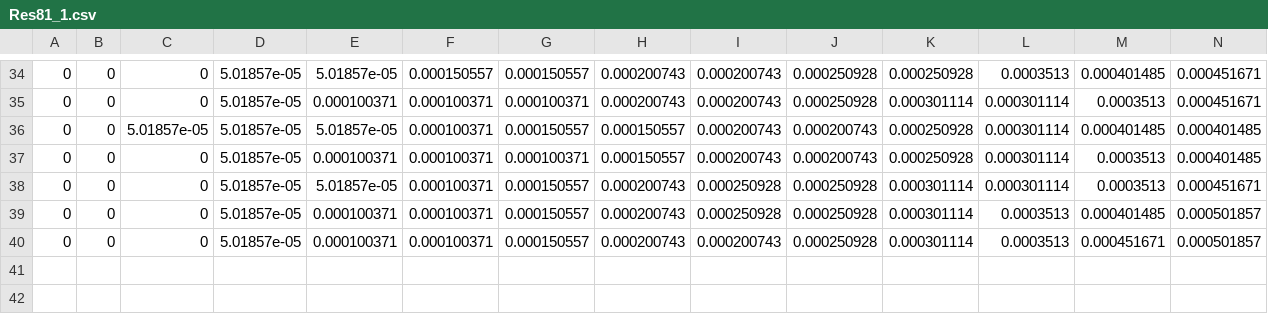
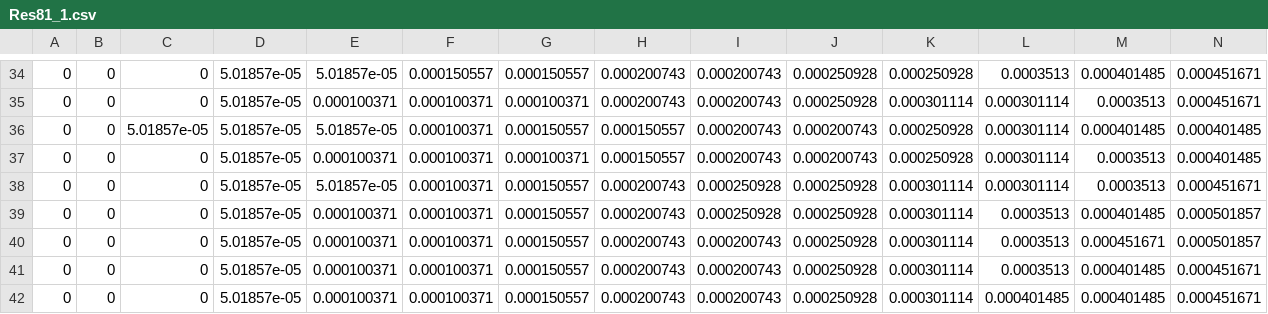
Before and after one commit to ad1729-math/Remote_data1, a CSV file: Res81_1.csv, drawn as a sheet; only a part is shown, gaps mark what is left out; rows hold the shown columns only; the diff names each change by its address in the sheet, - before the commit and + after, or states it on an @@ line.

Commit message:
changes

```diff
--- a/Res81_1.csv
+++ b/Res81_1.csv
+row 41: 0 | 0 | 0 | 5.01857e-05 | 0.000100371 | 0.000100371 | 0.000150557 | 0.000200743 | 0.000200743 | 0.000250928 | 0.000301114 | 0.0003513 | 0.000401485 | 0.000451671
+row 42: 0 | 0 | 0 | 5.01857e-05 | 0.000100371 | 0.000100371 | 0.000150557 | 0.000200743 | 0.000200743 | 0.000250928 | 0.000301114 | 0.000401485 | 0.000401485 | 0.000451671
```
